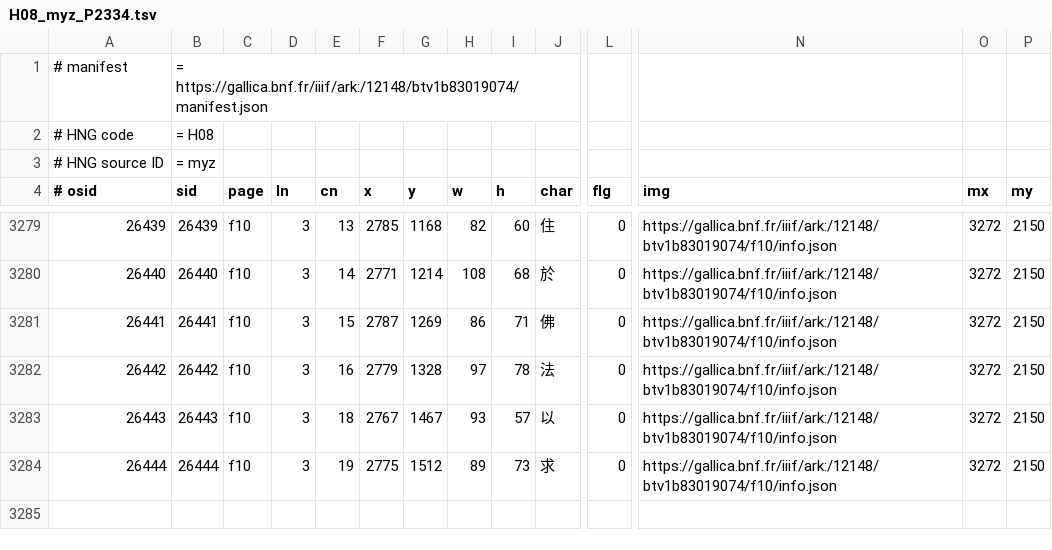
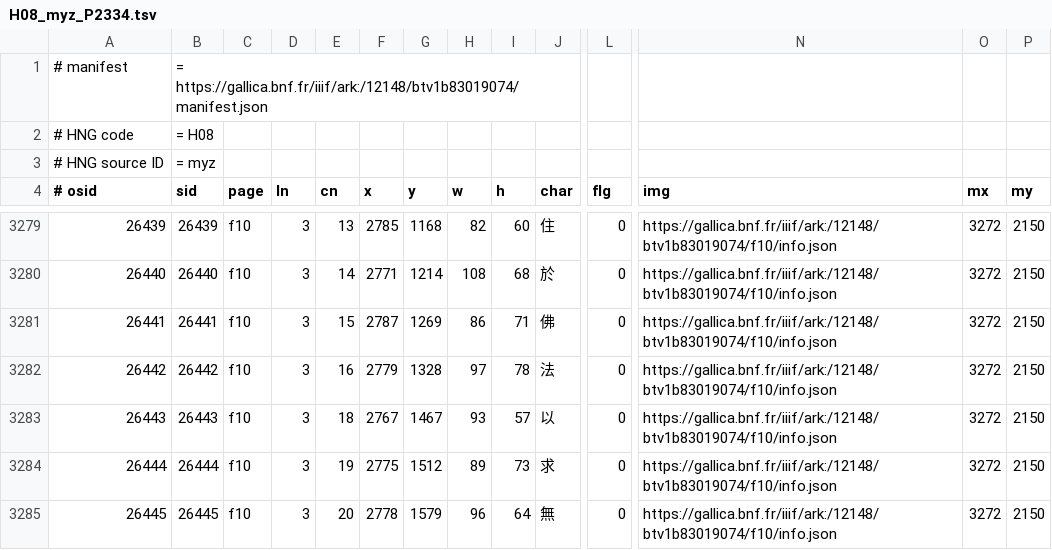
Before and after one commit to chise/hng-kiridashi-data, a TSV file: H08_myz_P2334.tsv, drawn as a sheet; only a part is shown, gaps mark what is left out; rows hold the shown columns only; the diff names each change by its address in the sheet, - before the commit and + after, or states it on an @@ line.

Commit message:
([26445] f10/3-20: (2778,1579)+96+64 (無)): add [via Kiridashi-kun]

```diff
--- a/H08_myz_P2334.tsv
+++ b/H08_myz_P2334.tsv
+row 3285: 26445 | 26445 | f10 | 3 | 20 | 2778 | 1579 | 96 | 64 | 無 | 0 | https://gallica.bnf.fr/iiif/ark:/12148/btv1b83019074/f10/info.json | 3272 | 2150
```
